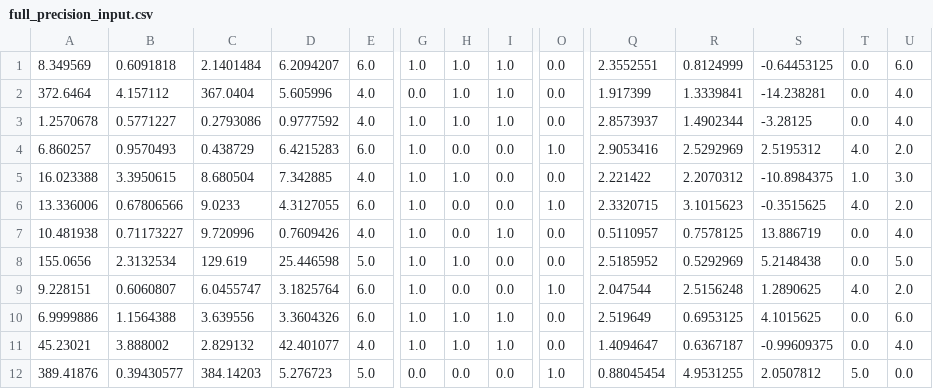
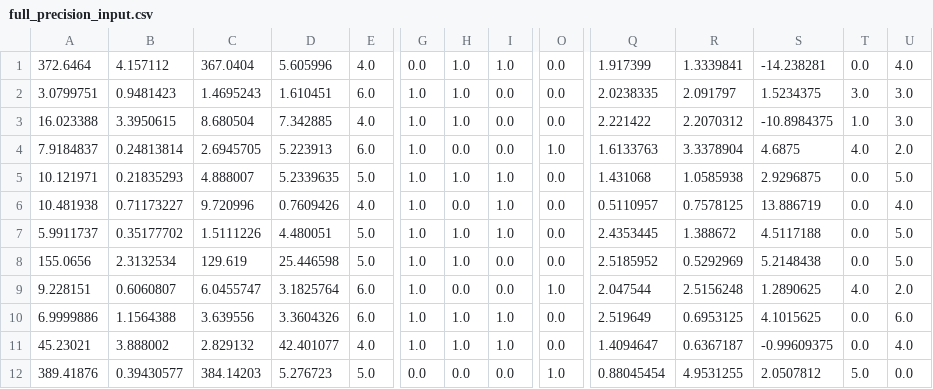
Before and after one commit to Chriisbrown/EMPTrackClassifier, a CSV file: Classifiers/util/Tracks/full_precision_input.csv, drawn as a sheet; only a part is shown, gaps mark what is left out; removed rows and columns are numbered as before the commit, all else as after; rows hold the shown columns only; the diff names each change by its address in the sheet, - before the commit and + after, or states it on an @@ line.

```diff
--- a/Classifiers/util/Tracks/full_precision_input.csv
+++ b/Classifiers/util/Tracks/full_precision_input.csv
-row 1: 8.349569 | 0.6091818 | 2.1401484 | 6.2094207 | 6.0 | 1.0 | 1.0 | 1.0 | 0.0 | 2.3552551 | 0.8124999 | -0.64453125 | 0.0 | 6.0
-row 3: 1.2570678 | 0.5771227 | 0.2793086 | 0.9777592 | 4.0 | 1.0 | 1.0 | 1.0 | 0.0 | 2.8573937 | 1.4902344 | -3.28125 | 0.0 | 4.0
-A2: 6.860257
+A2: 3.0799751
-B2: 0.9570493
+B2: 0.9481423
-C2: 0.438729
+C2: 1.4695243
-D2: 6.4215283
+D2: 1.610451
-H2: 0.0
+H2: 1.0
-O2: 1.0
+O2: 0.0
-Q2: 2.9053416
+Q2: 2.0238335
-R2: 2.5292969
+R2: 2.091797
-S2: 2.5195312
+S2: 1.5234375
-T2: 4.0
+T2: 3.0
-U2: 2.0
+U2: 3.0
-A4: 13.336006
+A4: 7.9184837
-B4: 0.67806566
+B4: 0.24813814
-C4: 9.0233
+C4: 2.6945705
-D4: 4.3127055
+D4: 5.223913
-Q4: 2.3320715
+Q4: 1.6133763
-R4: 3.1015623
+R4: 3.3378904
-S4: -0.3515625
+S4: 4.6875
+row 5: 10.121971 | 0.21835293 | 4.888007 | 5.2339635 | 5.0 | 1.0 | 1.0 | 1.0 | 0.0 | 1.431068 | 1.0585938 | 2.9296875 | 0.0 | 5.0
+row 7: 5.9911737 | 0.35177702 | 1.5111226 | 4.480051 | 5.0 | 1.0 | 1.0 | 1.0 | 0.0 | 2.4353445 | 1.388672 | 4.5117188 | 0.0 | 5.0
```
Also changed, not shown: 6 other files.
